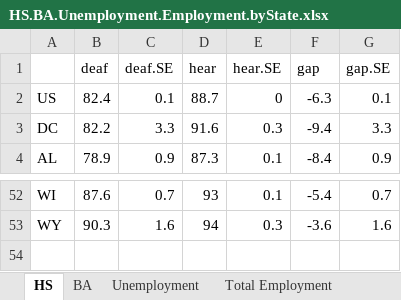
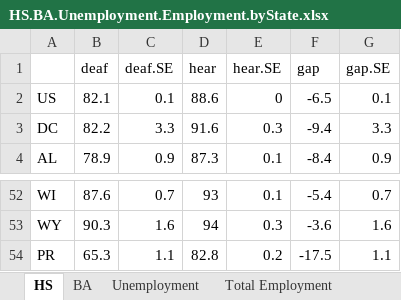
Before and after one commit to adamSales/stateDeafStats, an Excel workbook: HS.BA.Unemployment.Employment.byState.xlsx, sheet HS, drawn as a sheet; only a part is shown, gaps mark what is left out; values as stored, in another font and other column widths than the file's, no borders; the diff names each change by its address in the sheet, - before the commit and + after, or states it on an @@ line.

```diff
--- a/HS.BA.Unemployment.Employment.byState.xlsx (sheet HS)
+++ b/HS.BA.Unemployment.Employment.byState.xlsx (sheet HS)
-B2 (deaf): 82.4
+B2 (deaf): 82.1
-D2 (hear): 88.7
+D2 (hear): 88.6
-F2 (gap): -6.3
+F2 (gap): -6.5
+row 54: PR | 65.3 | 1.1 | 82.8 | 0.2 | -17.5 | 1.1
```
Also changed, not shown: sheet Total Employment, sheet Unemployment, sheet BA, sheet Sample Size, 1 other file.
